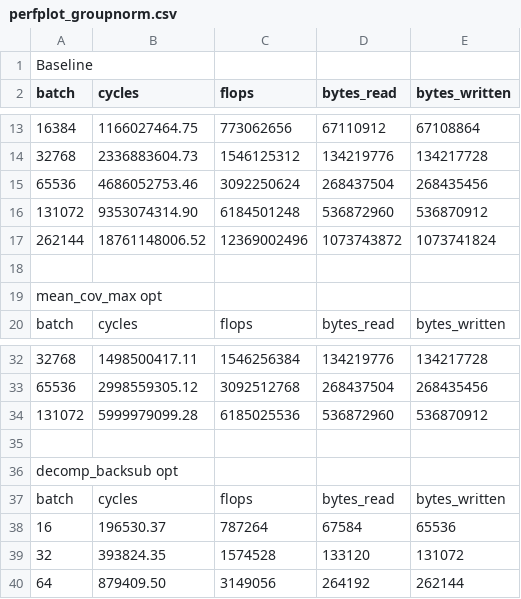
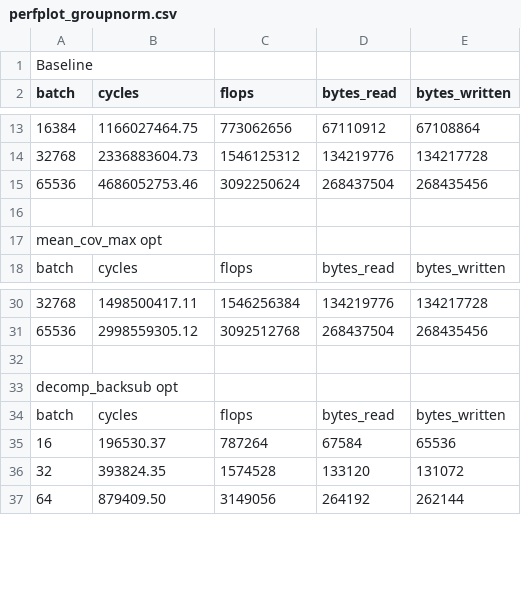
Before and after one commit to KonstantinosChasiotis/High-Perf-Clifford-NNs, a CSV file: csrc/group_norm_optimization/perfplot_groupnorm.csv, drawn as a sheet; only a part is shown, gaps mark what is left out.

```diff
--- a/csrc/group_norm_optimization/perfplot_groupnorm.csv
+++ b/csrc/group_norm_optimization/perfplot_groupnorm.csv
@@ -15,4 +15,2 @@ batch,cycles,flops,bytes_read,bytes_written
 65536,4686052753.46,3092250624,268437504,268435456
-131072,9353074314.90,6184501248,536872960,536870912
-262144,18761148006.52,12369002496,1073743872,1073741824
 
@@ -33,3 +31,2 @@ batch,cycles,flops,bytes_read,bytes_written
 65536,2998559305.12,3092512768,268437504,268435456
-131072,5999979099.28,6185025536,536872960,536870912
 
```
Also changed, not shown: csrc/linear_optimization/baseline_perfplot_linear.csv, 3 other files.
